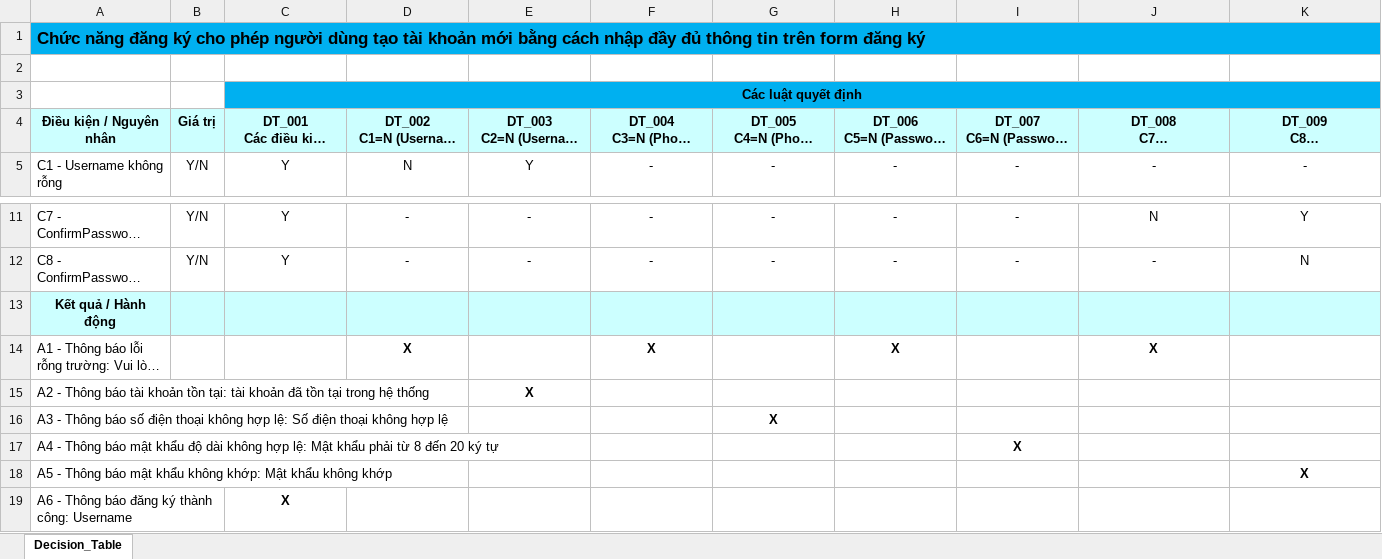
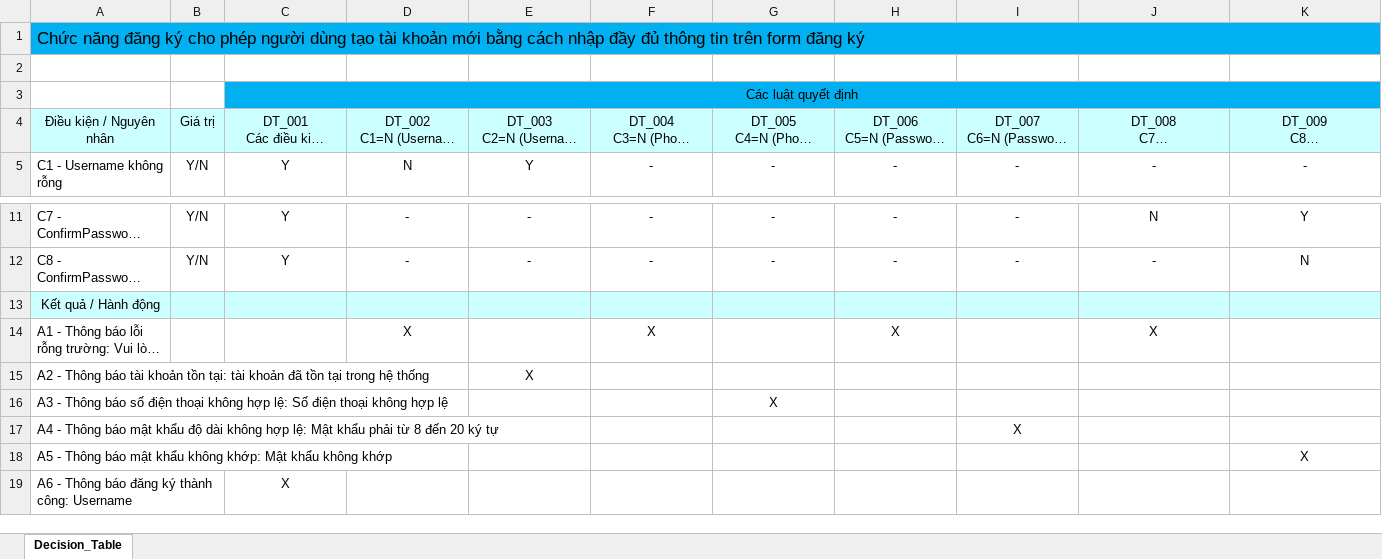
Before and after one commit to ThuTrang118/DoAnTotNghiep, an Excel workbook: Framework_MWC_Testing/testdata_generation/output/register_2026-05-09_11-22-28/step2_dt.xlsx, sheet Decision_Table, drawn as a sheet; only a part is shown, gaps mark what is left out; long unchanged cells end in …; values as stored, in another font and other column widths than the file's, no borders; the diff names each change by its address in the sheet, - before the commit and + after, or states it on an @@ line.

```diff
--- a/Framework_MWC_Testing/testdata_generation/output/register_2026-05-09_11-22-28/step2_dt.xlsx (sheet Decision_Table)
+++ b/Framework_MWC_Testing/testdata_generation/output/register_2026-05-09_11-22-28/step2_dt.xlsx (sheet Decision_Table)
-A1 bold: on
+A1 bold: off
-C3 bold: on
+C3 bold: off
-A4:K4 bold: on
+A4:K4 bold: off
-A13 bold: on
+A13 bold: off
-D14 bold: on
+D14 bold: off
-F14 bold: on
+F14 bold: off
-H14 bold: on
+H14 bold: off
-J14 bold: on
+J14 bold: off
-E15 bold: on
+E15 bold: off
-G16 bold: on
+G16 bold: off
-I17 bold: on
+I17 bold: off
-K18 bold: on
+K18 bold: off
-C19 bold: on
+C19 bold: off
```
Also changed, not shown: Framework_MWC_Testing/data/ai_processed/login/LoginData.xlsx, Framework_MWC_Testing/data/manual/TestData.xlsx, 27 other files.
